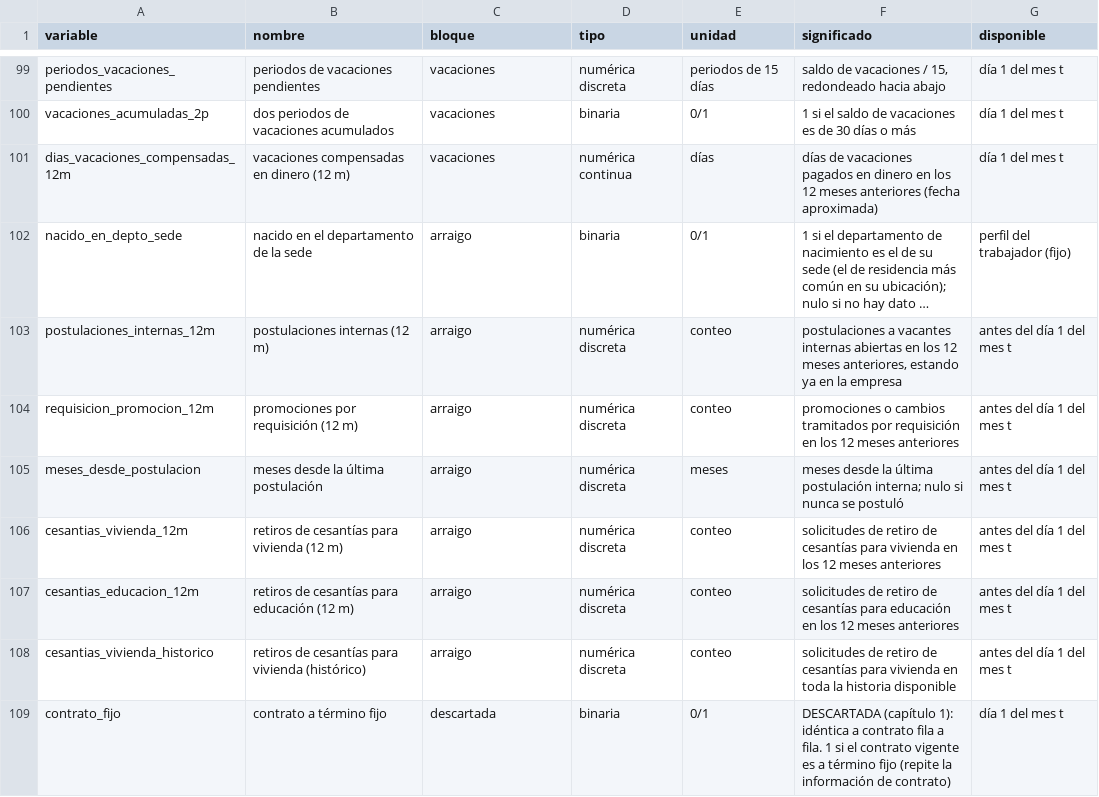
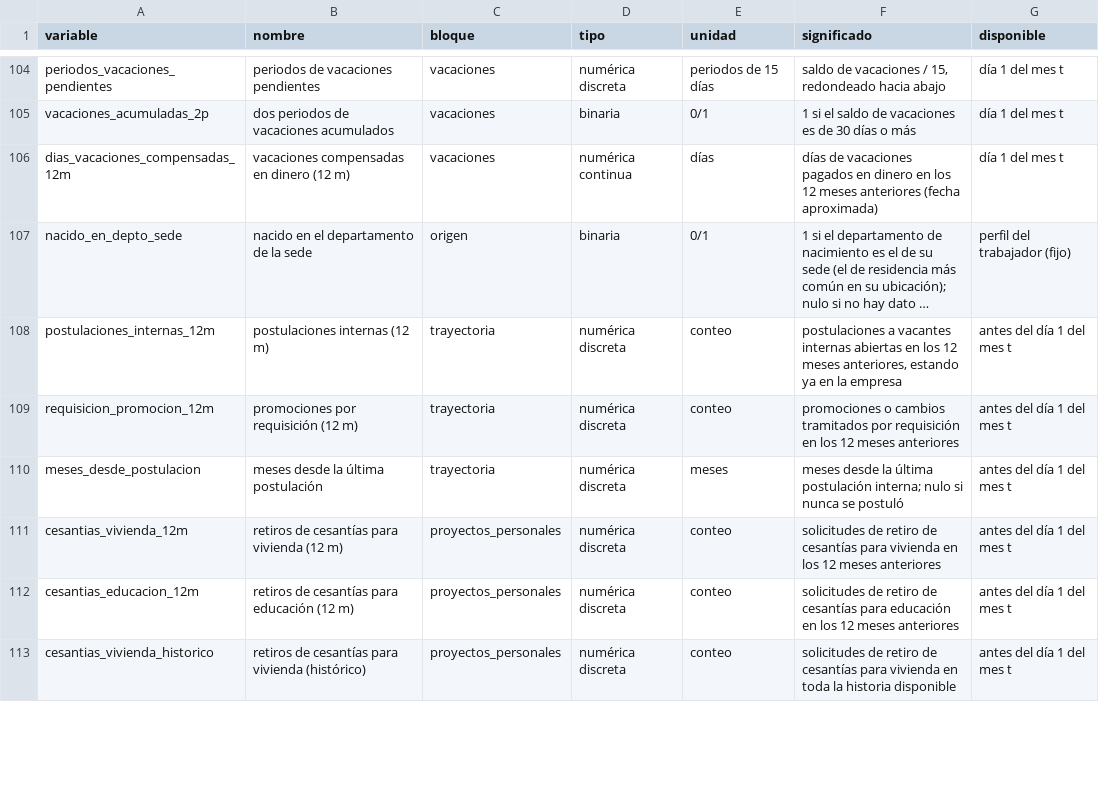
Before and after one commit to ddcarbono/ml-rotacion-personal, a CSV file: diccionario.csv, drawn as a sheet; only a part is shown, gaps mark what is left out; long unchanged cells end in …; removed rows and columns are numbered as before the commit, all else as after; the diff covers the shown part only; the diff names each change by its address in the sheet, - before the commit and + after, or states it on an @@ line.

```diff
--- a/diccionario.csv
+++ b/diccionario.csv
-C107 (bloque): arraigo
+C107 (bloque): origen
-C108:C110 (bloque): arraigo
+C108:C110 (bloque): trayectoria
-C111:C113 (bloque): arraigo
+C111:C113 (bloque): proyectos_personales
-row 109: contrato_fijo | contrato a término fijo | descartada | binaria | 0/1 | DESCARTADA (capítulo 1): idéntica a contrato fila a fila. 1 si el contrato vigente es a término fijo (repite la información de contrato) | día 1 del mes t
```
Also changed, not shown: 5 added rows, 5 removed rows and 1 edited cell elsewhere in this file, 19 other files.
